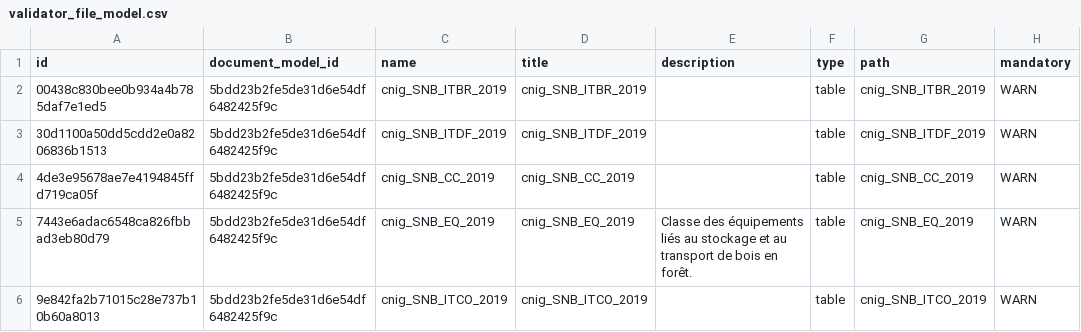
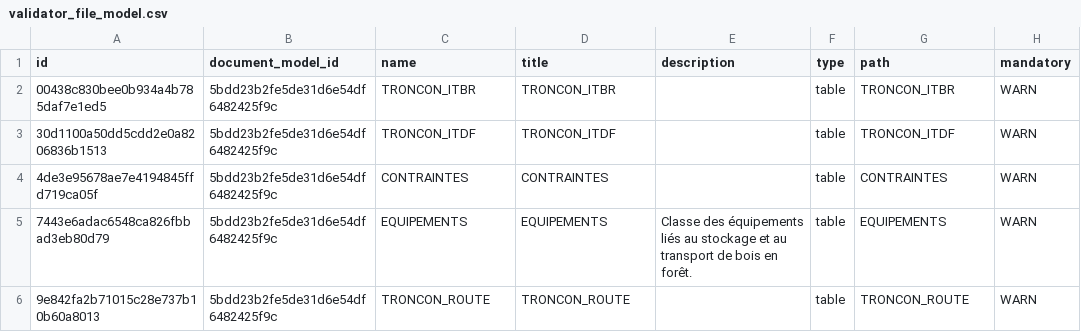
Before and after one commit to IGNF/validator-config-naviforest, a CSV file: config-backup/validator_file_model.csv, drawn as a sheet.

Commit message:
renommer les tables du modèle

```diff
--- a/config-backup/validator_file_model.csv
+++ b/config-backup/validator_file_model.csv
@@ -1,6 +1,6 @@
 id,document_model_id,name,title,description,type,path,mandatory
-00438c830bee0b934a4b785daf7e1ed5,5bdd23b2fe5de31d6e54df6482425f9c,cnig_SNB_ITBR_2019,cnig_SNB_ITBR_2019,,table,cnig_SNB_ITBR_2019,WARN
-30d1100a50dd5cdd2e0a8206836b1513,5bdd23b2fe5de31d6e54df6482425f9c,cnig_SNB_ITDF_2019,cnig_SNB_ITDF_2019,,table,cnig_SNB_ITDF_2019,WARN
-4de3e95678ae7e4194845ffd719ca05f,5bdd23b2fe5de31d6e54df6482425f9c,cnig_SNB_CC_2019,cnig_SNB_CC_2019,,table,cnig_SNB_CC_2019,WARN
-7443e6adac6548ca826fbbad3eb80d79,5bdd23b2fe5de31d6e54df6482425f9c,cnig_SNB_EQ_2019,cnig_SNB_EQ_2019,"Classe des équipements liés au stockage et au transport de bois en forêt.",table,cnig_SNB_EQ_2019,WARN
-9e842fa2b71015c28e737b10b60a8013,5bdd23b2fe5de31d6e54df6482425f9c,cnig_SNB_ITCO_2019,cnig_SNB_ITCO_2019,,table,cnig_SNB_ITCO_2019,WARN
+00438c830bee0b934a4b785daf7e1ed5,5bdd23b2fe5de31d6e54df6482425f9c,TRONCON_ITBR,TRONCON_ITBR,,table,TRONCON_ITBR,WARN
+30d1100a50dd5cdd2e0a8206836b1513,5bdd23b2fe5de31d6e54df6482425f9c,TRONCON_ITDF,TRONCON_ITDF,,table,TRONCON_ITDF,WARN
+4de3e95678ae7e4194845ffd719ca05f,5bdd23b2fe5de31d6e54df6482425f9c,CONTRAINTES,CONTRAINTES,,table,CONTRAINTES,WARN
+7443e6adac6548ca826fbbad3eb80d79,5bdd23b2fe5de31d6e54df6482425f9c,EQUIPEMENTS,EQUIPEMENTS,"Classe des équipements liés au stockage et au transport de bois en forêt.",table,EQUIPEMENTS,WARN
+9e842fa2b71015c28e737b10b60a8013,5bdd23b2fe5de31d6e54df6482425f9c,TRONCON_ROUTE,TRONCON_ROUTE,,table,TRONCON_ROUTE,WARN
```
Also changed, not shown: config-backup/validator_document_model.csv, config-backup/validator_feature_type.csv, 7 other files.
